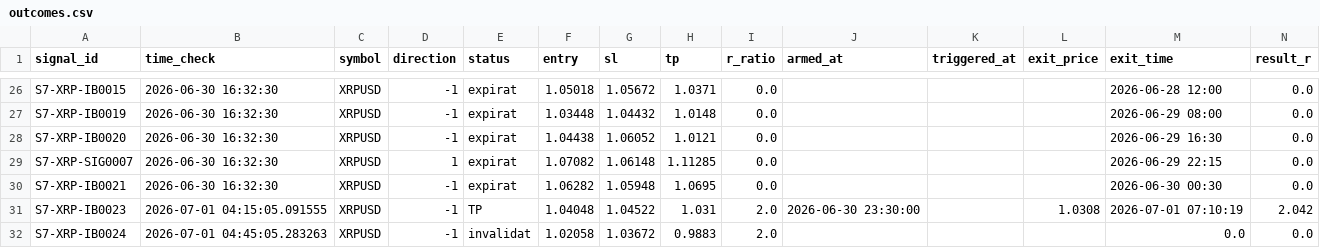
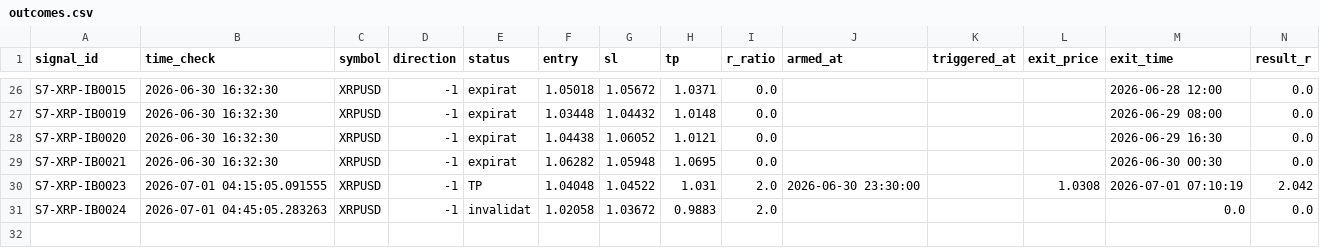
Before and after one commit to alexandrutarnicer-ai/trading-bot, a CSV file: data/live_signals/session7/outcomes.csv, drawn as a sheet; only a part is shown, gaps mark what is left out; rows hold the shown columns only; the diff names each change by its address in the sheet, - before the commit and + after, or states it on an @@ line.

Commit message:
chore(data): remove duplicate signals/outcomes from session7/16/18/19 (restart re-detection artifacts)

```diff
--- a/data/live_signals/session7/outcomes.csv
+++ b/data/live_signals/session7/outcomes.csv
-row 29: S7-XRP-SIG0007 | 2026-06-30 16:32:30 | XRPUSD | 1 | expirat | 1.07082 | 1.06148 | 1.11285 | 0.0 |  |  |  | 2026-06-29 22:15 | 0.0
```
Also changed, not shown: data/live_signals/session16/outcomes.csv, data/live_signals/session16/signals.csv, 5 other files.
